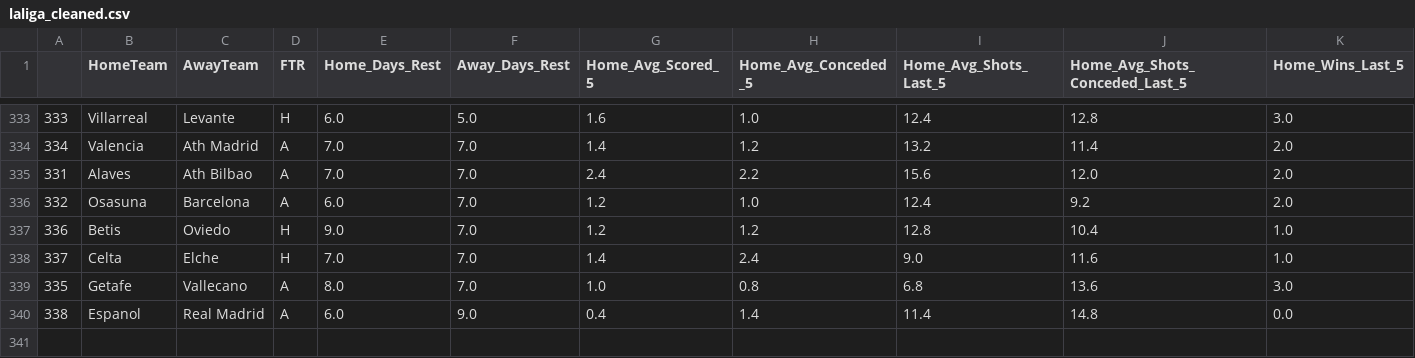
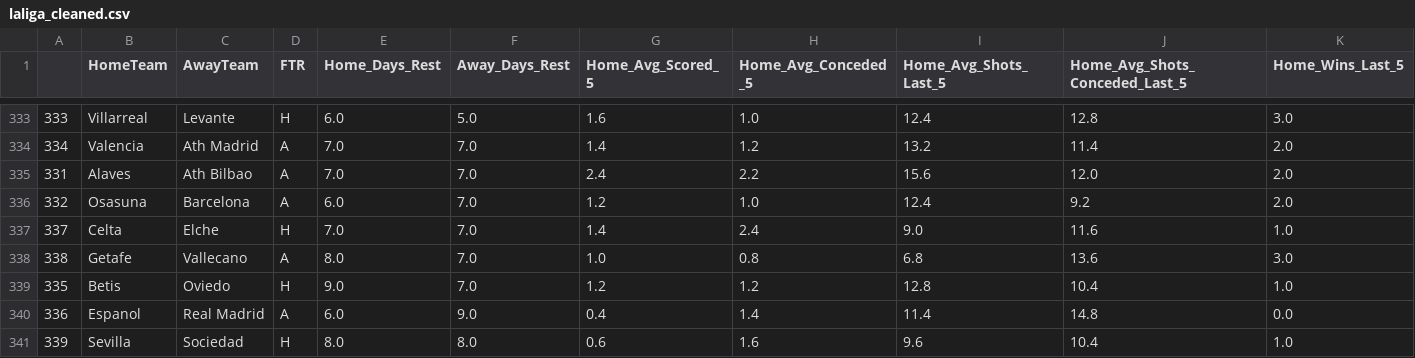
Before and after one commit to stepanmouratoglou-a11y/Football-Match-Predictions, a CSV file: datasets/Cleaned_Data/laliga_cleaned.csv, drawn as a sheet; only a part is shown, gaps mark what is left out; removed rows and columns are numbered as before the commit, all else as after; rows hold the shown columns only; the diff names each change by its address in the sheet, - before the commit and + after, or states it on an @@ line.

```diff
--- a/datasets/Cleaned_Data/laliga_cleaned.csv
+++ b/datasets/Cleaned_Data/laliga_cleaned.csv
-row 337: 336 | Betis | Oviedo | H | 9.0 | 7.0 | 1.2 | 1.2 | 12.8 | 10.4 | 1.0
-A338: 335
+A338: 338
+row 339: 335 | Betis | Oviedo | H | 9.0 | 7.0 | 1.2 | 1.2 | 12.8 | 10.4 | 1.0
-A340: 338
+A340: 336
+row 341: 339 | Sevilla | Sociedad | H | 8.0 | 8.0 | 0.6 | 1.6 | 9.6 | 10.4 | 1.0
```
Also changed, not shown: datasets/Cleaned_Data/premier_league_cleaned.csv, datasets/Raw_Data/E0 (1).csv, 11 other files.
